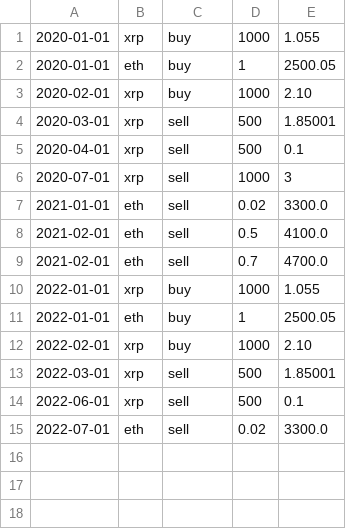
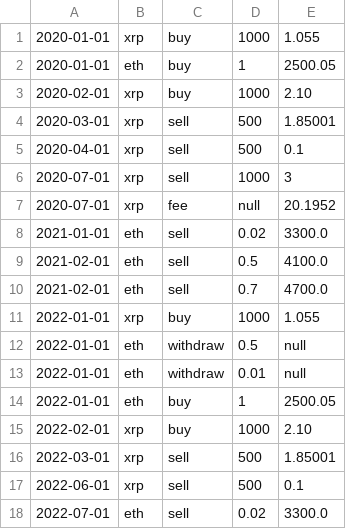
Before and after one commit to uxinnuendo/crypto-tax, a CSV file: crypto-data.csv, drawn as a sheet; the diff names each change by its address in the sheet, - before the commit and + after, or states it on an @@ line.

```diff
--- a/crypto-data.csv
+++ b/crypto-data.csv
+row 7: 2020-07-01 | xrp | fee | null | 20.1952
+row 12: 2022-01-01 | eth | withdraw | 0.5 | null
+row 13: 2022-01-01 | eth | withdraw | 0.01 | null
```
Also changed, not shown: 4 other files.
